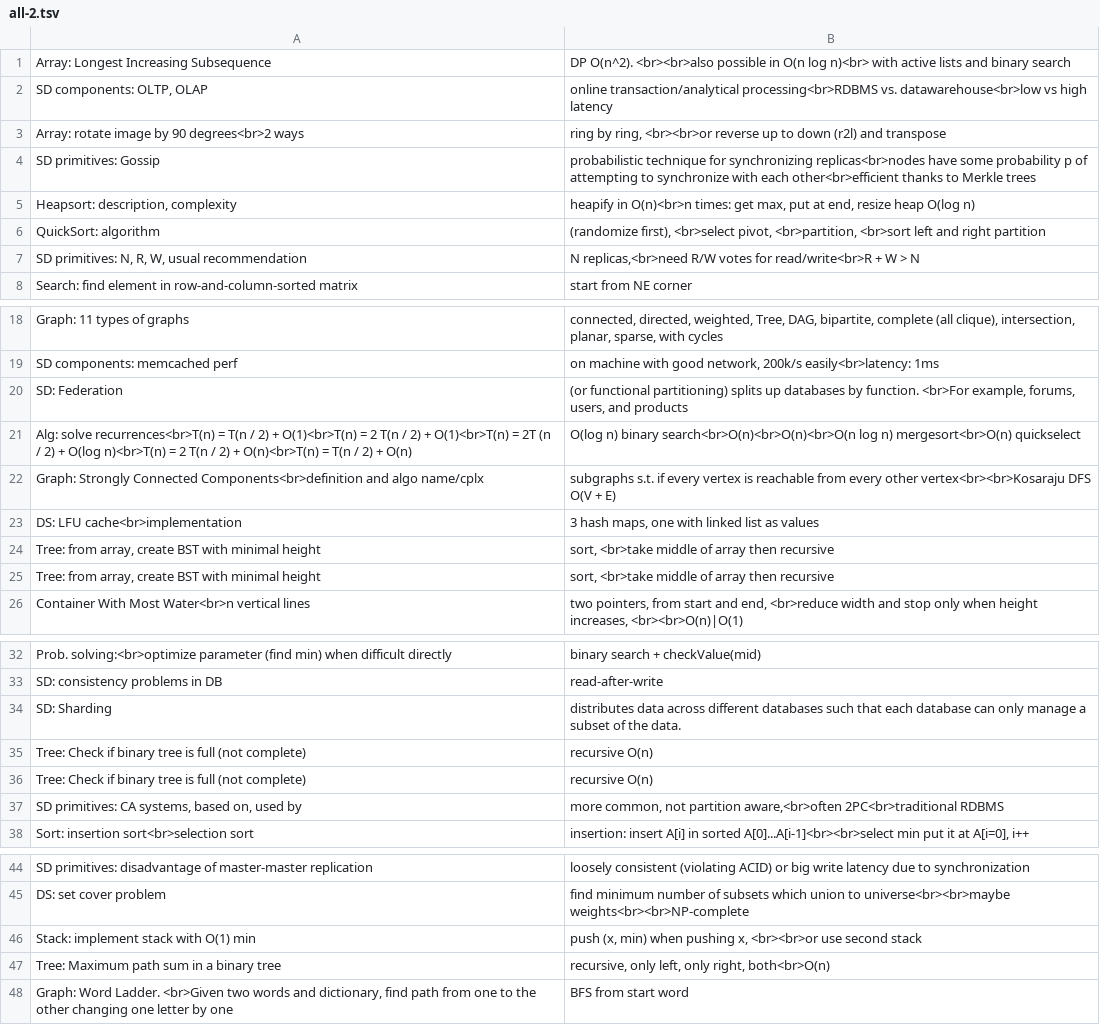
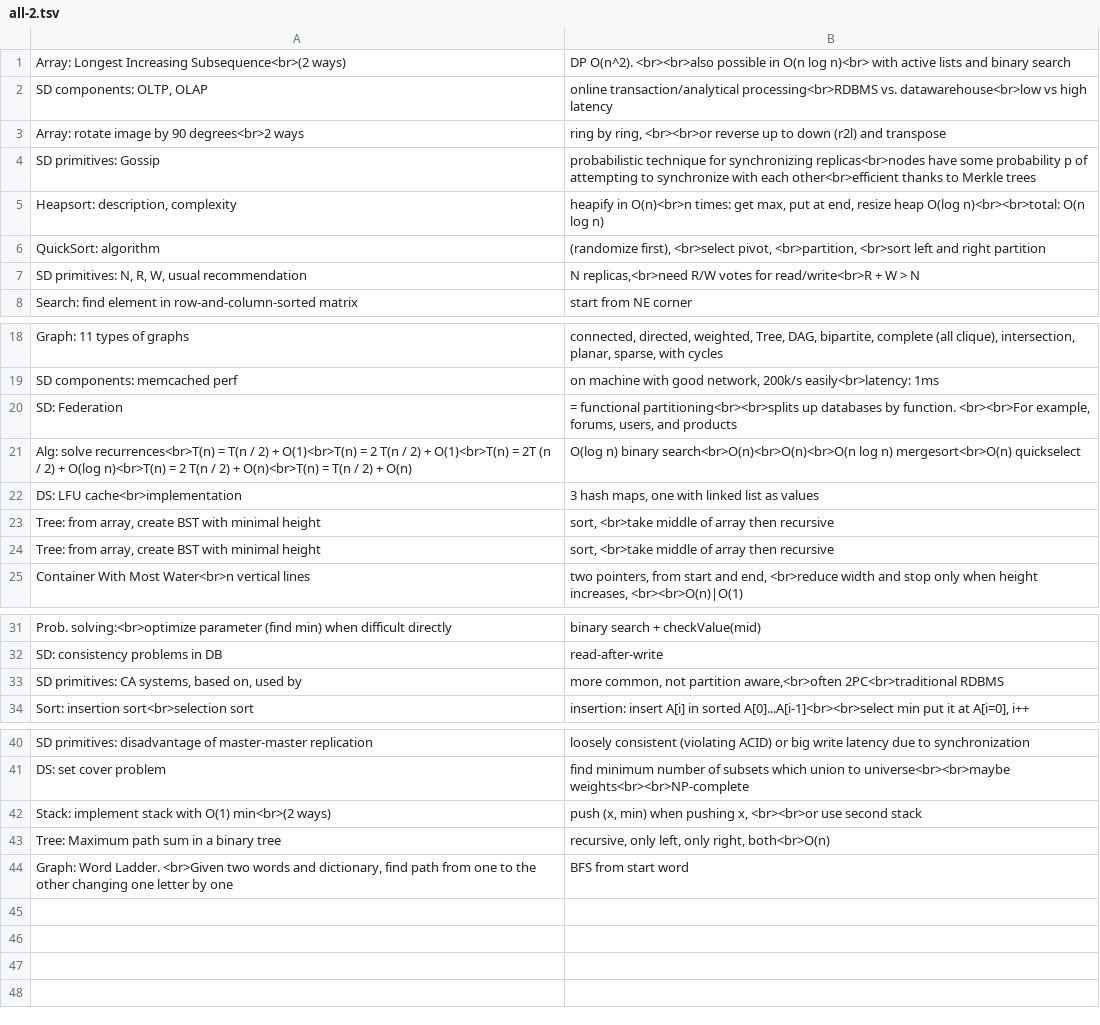
Before and after one commit to mirabl/j, a TSV file: anki/all-2.tsv, drawn as a sheet; only a part is shown, gaps mark what is left out.

```diff
--- a/anki/all-2.tsv
+++ b/anki/all-2.tsv
@@ -1,2 +1,2 @@
-Array: Longest Increasing Subsequence	DP O(n^2). <br><br>also possible in O(n log n)<br> with active lists and binary search
+Array: Longest Increasing Subsequence<br>(2 ways)	DP O(n^2). <br><br>also possible in O(n log n)<br> with active lists and binary search
 SD components: OLTP, OLAP	online transaction/analytical processing<br>RDBMS vs. datawarehouse<br>low vs high latency
@@ -4,3 +4,3 @@ Array: rotate image by 90 degrees<br>2 ways	ring by ring, <br><br>or reverse up
 SD primitives: Gossip	probabilistic technique for synchronizing replicas<br>nodes have some probability p of attempting to synchronize with each other<br>efficient thanks to Merkle trees
-Heapsort: description, complexity	heapify in O(n)<br>n times: get max, put at end, resize heap O(log n)
+Heapsort: description, complexity	heapify in O(n)<br>n times: get max, put at end, resize heap O(log n)<br><br>total: O(n log n)
 QuickSort: algorithm	(randomize first), <br>select pivot, <br>partition, <br>sort left and right partition
@@ -19,5 +19,4 @@ Graph: 11 types of graphs	connected, directed, weighted, Tree, DAG, bipartite, c
 SD components: memcached perf	on machine with good network, 200k/s easily<br>latency: 1ms
-SD: Federation	(or functional partitioning) splits up databases by function. <br>For example, forums, users, and products
+SD: Federation	= functional partitioning<br><br>splits up databases by function. <br><br>For example, forums, users, and products
 Alg: solve recurrences<br>T(n) = T(n / 2) + O(1)<br>T(n) = 2 T(n / 2) + O(1)<br>T(n) = 2T (n / 2) + O(log n)<br>T(n) = 2 T(n / 2) + O(n)<br>T(n) = T(n / 2) + O(n)	O(log n) binary search<br>O(n)<br>O(n)<br>O(n log n) mergesort<br>O(n) quickselect
-Graph: Strongly Connected Components<br>definition and algo name/cplx	subgraphs s.t. if every vertex is reachable from every other vertex<br><br>Kosaraju DFS O(V + E)
 DS: LFU cache<br>implementation	3 hash maps, one with linked list as values
@@ -33,5 +32,2 @@ Prob. solving:<br>optimize parameter (find min) when difficult directly	binary s
 SD: consistency problems in DB	read-after-write
-SD: Sharding	distributes data across different databases such that each database can only manage a subset of the data.
-Tree: Check if binary tree is full (not complete)	recursive O(n)
-Tree: Check if binary tree is full (not complete)	recursive O(n)
 SD primitives: CA systems, based on, used by	more common, not partition aware,<br>often 2PC<br>traditional RDBMS
@@ -45,3 +41,3 @@ SD primitives: disadvantage of master-master replication	loosely consistent (vio
 DS: set cover problem	find minimum number of subsets which union to universe<br><br>maybe weights<br><br>NP-complete
-Stack: implement stack with O(1) min	push (x, min) when pushing x, <br><br>or use second stack
+Stack: implement stack with O(1) min<br>(2 ways)	push (x, min) when pushing x, <br><br>or use second stack
 Tree: Maximum path sum in a binary tree	recursive, only left, only right, both<br>O(n)
```
Also changed, not shown: anki/all-1.tsv, anki/all-3.tsv, 1 other file.
